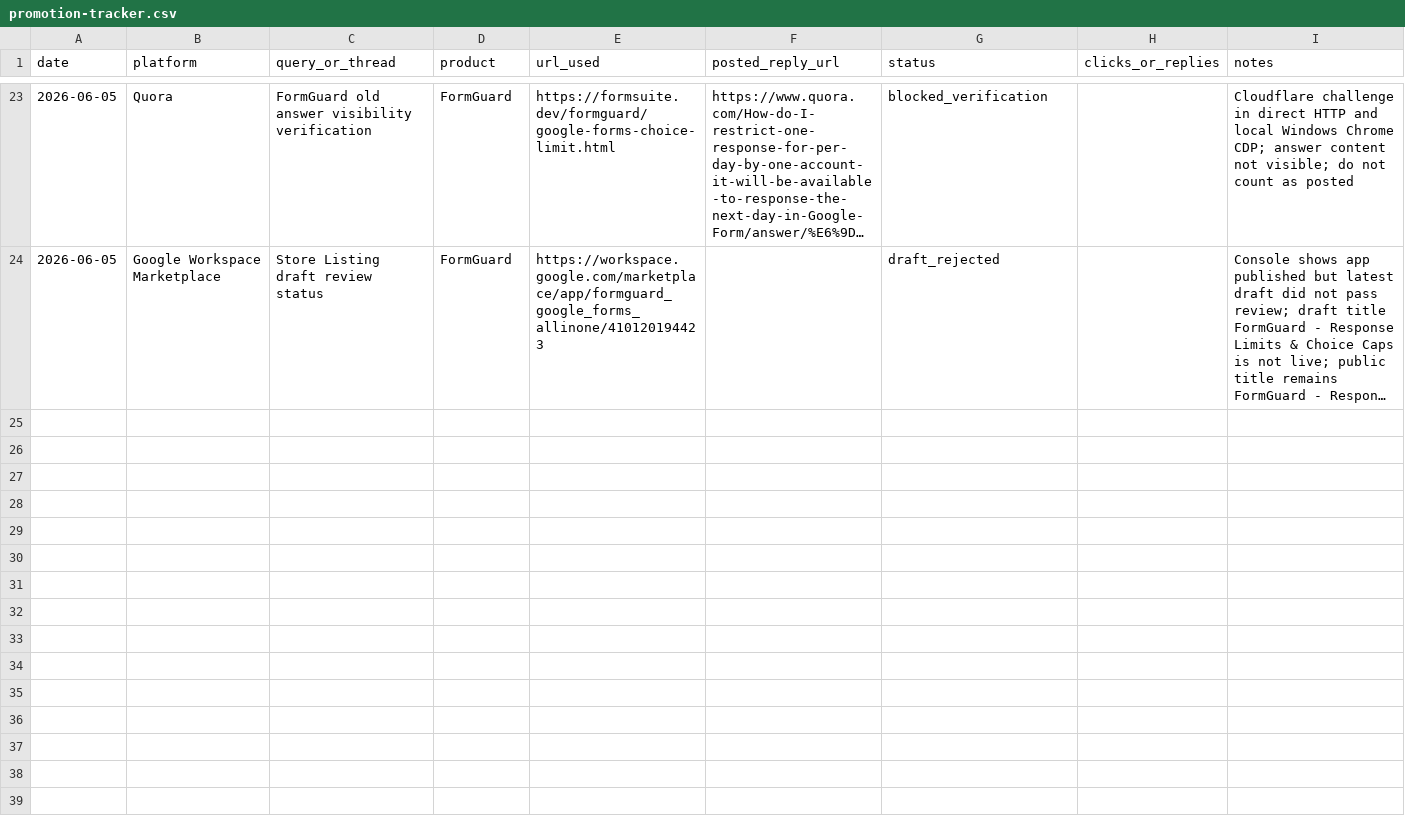
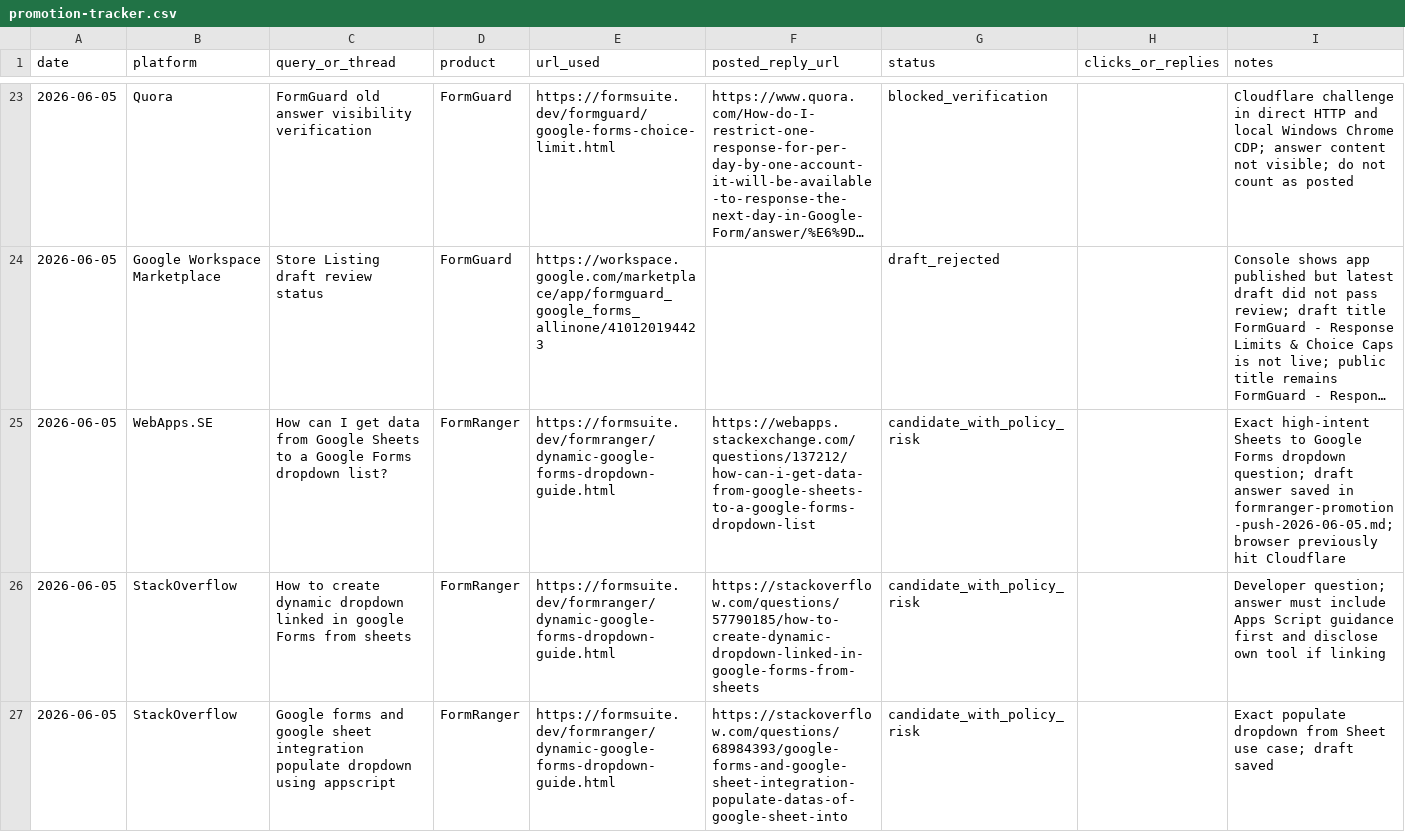
Before and after one commit to lidaban2025/lidaban2025.github.io, a CSV file: marketing/promotion-tracker.csv, drawn as a sheet; only a part is shown, gaps mark what is left out; long unchanged cells end in …; the diff covers the shown part only; the diff names each change by its address in the sheet, - before the commit and + after, or states it on an @@ line.

Commit message:
Add FormRanger promotion push leads

```diff
--- a/marketing/promotion-tracker.csv
+++ b/marketing/promotion-tracker.csv
+row 25: 2026-06-05 | WebApps.SE | How can I get data from Google Sheets to a Google Forms dropdown list? | FormRanger | https://formsuite.dev/formranger/dynamic-google-forms-dropdown-guide.html | https://webapps.stackexchange.com/questions/137212/how-can-i-get-data-from-google-sheets-to-a-google-forms-dropdown-list | candidate_with_policy_risk |  | Exact high-intent Sheets to Google Forms dropdown question; draft answer saved in formranger-promotion-push-2026-06-05.md; browser previously hit Cloudflare
+row 26: 2026-06-05 | StackOverflow | How to create dynamic dropdown linked in google Forms from sheets | FormRanger | https://formsuite.dev/formranger/dynamic-google-forms-dropdown-guide.html | https://stackoverflow.com/questions/57790185/how-to-create-dynamic-dropdown-linked-in-google-forms-from-sheets | candidate_with_policy_risk |  | Developer question; answer must include Apps Script guidance first and disclose own tool if linking
+row 27: 2026-06-05 | StackOverflow | Google forms and google sheet integration populate dropdown using appscript | FormRanger | https://formsuite.dev/formranger/dynamic-google-forms-dropdown-guide.html | https://stackoverflow.com/questions/68984393/google-forms-and-google-sheet-integration-populate-datas-of-google-sheet-into | candidate_with_policy_risk |  | Exact populate dropdown from Sheet use case; draft saved
```
Also changed, not shown: 3 added rows elsewhere in this file, 1 other file.
